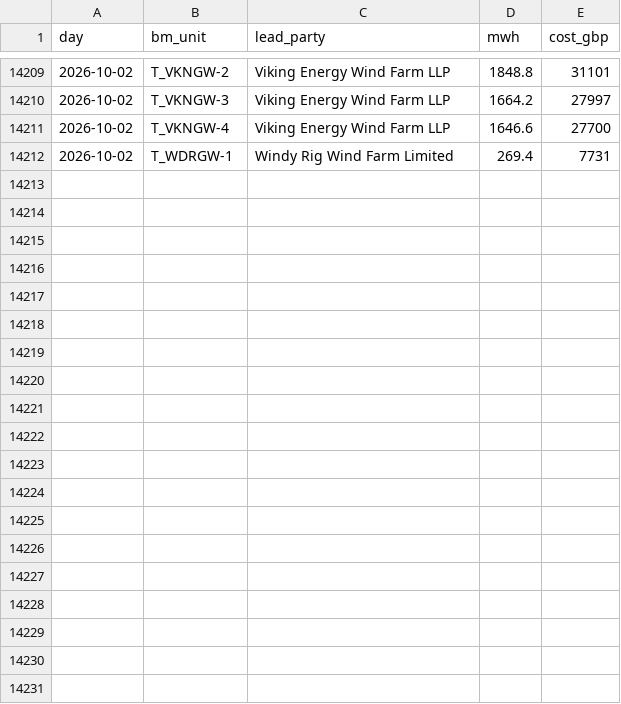
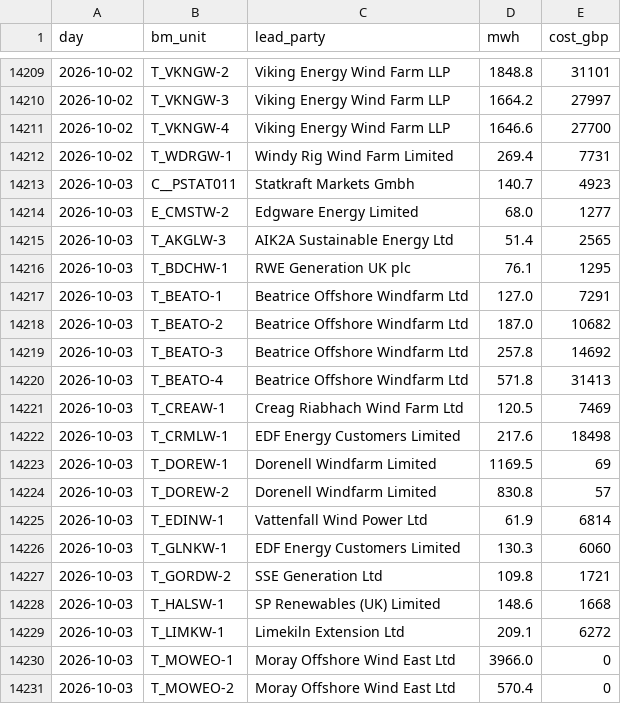
Before and after one commit to RafiHowlader2004/uk-wind-curtailment, a CSV file: data/by_farm.csv, drawn as a sheet; only a part is shown, gaps mark what is left out; the diff covers the shown part only.

```diff
--- a/data/by_farm.csv
+++ b/data/by_farm.csv
@@ -14212 +14212,20 @@ day,bm_unit,lead_party,mwh,cost_gbp
 2026-10-02,T_WDRGW-1,Windy Rig Wind Farm Limited,269.4,7731
+2026-10-03,C__PSTAT011,Statkraft Markets Gmbh,140.7,4923
+2026-10-03,E_CMSTW-2,Edgware Energy Limited,68.0,1277
+2026-10-03,T_AKGLW-3,AIK2A Sustainable Energy Ltd,51.4,2565
+2026-10-03,T_BDCHW-1,RWE Generation UK plc,76.1,1295
+2026-10-03,T_BEATO-1,Beatrice Offshore Windfarm Ltd,127.0,7291
+2026-10-03,T_BEATO-2,Beatrice Offshore Windfarm Ltd,187.0,10682
+2026-10-03,T_BEATO-3,Beatrice Offshore Windfarm Ltd,257.8,14692
+2026-10-03,T_BEATO-4,Beatrice Offshore Windfarm Ltd,571.8,31413
+2026-10-03,T_CREAW-1,Creag Riabhach Wind Farm Ltd,120.5,7469
+2026-10-03,T_CRMLW-1,EDF Energy Customers Limited,217.6,18498
+2026-10-03,T_DOREW-1,Dorenell Windfarm Limited,1169.5,69
+2026-10-03,T_DOREW-2,Dorenell Windfarm Limited,830.8,57
+2026-10-03,T_EDINW-1,Vattenfall Wind Power Ltd,61.9,6814
+2026-10-03,T_GLNKW-1,EDF Energy Customers Limited,130.3,6060
+2026-10-03,T_GORDW-2,SSE Generation Ltd,109.8,1721
+2026-10-03,T_HALSW-1,SP Renewables (UK) Limited,148.6,1668
+2026-10-03,T_LIMKW-1,Limekiln Extension Ltd,209.1,6272
+2026-10-03,T_MOWEO-1,Moray Offshore Wind East Ltd,3966.0,0
+2026-10-03,T_MOWEO-2,Moray Offshore Wind East Ltd,570.4,0
```
Also changed, not shown: 17 added rows elsewhere in this file, data/daily.csv.
